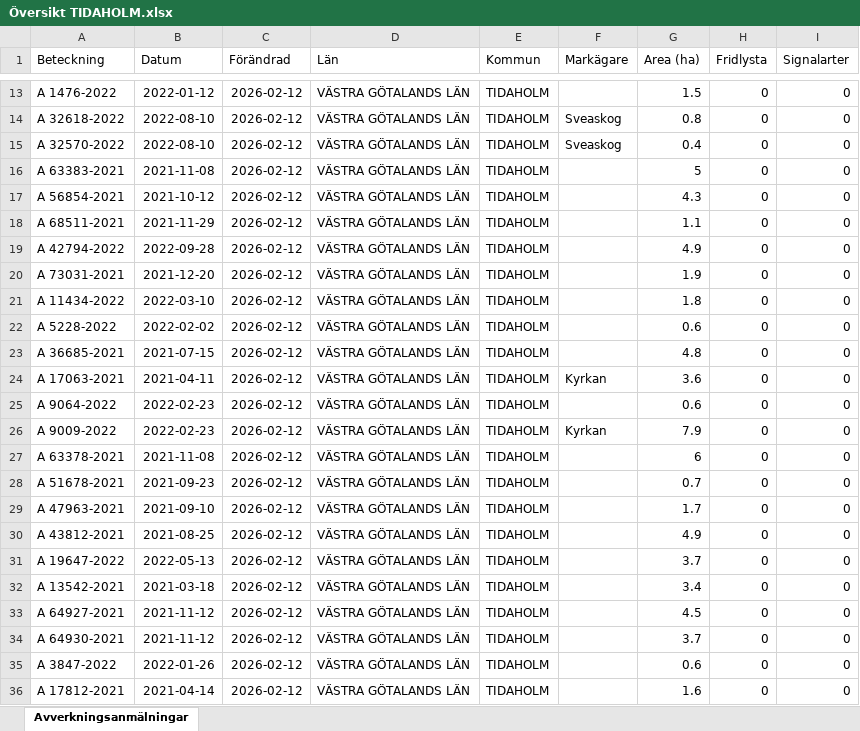
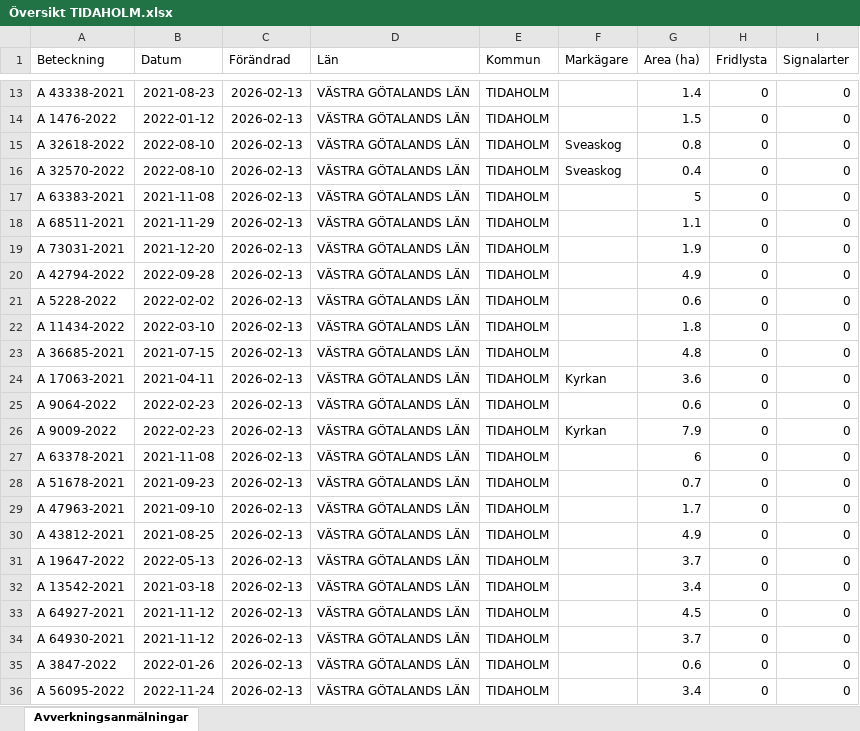
Before and after one commit to klasma/Logging_1498, an Excel workbook: Översikt TIDAHOLM.xlsx, sheet Avverkningsanmälningar, drawn as a sheet; only a part is shown, gaps mark what is left out; values as stored, in another font and other column widths than the file's, no borders; the diff covers the shown part only; the diff names each change by its address in the sheet, - before the commit and + after, or states it on an @@ line.

```diff
--- a/Översikt TIDAHOLM.xlsx (sheet Avverkningsanmälningar)
+++ b/Översikt TIDAHOLM.xlsx (sheet Avverkningsanmälningar)
-A13 (Beteckning): A 1476-2022
+A13 (Beteckning): A 43338-2021
-B13 (Datum): 2022-01-12
+B13 (Datum): 2021-08-23
-C13:C36 (Förändrad): 2026-02-12
+C13:C36 (Förändrad): 2026-02-13
-G13 (Area (ha)): 1.5
+G13 (Area (ha)): 1.4
-A14 (Beteckning): A 32618-2022
+A14 (Beteckning): A 1476-2022
-B14 (Datum): 2022-08-10
+B14 (Datum): 2022-01-12
-F14 (Markägare): Sveaskog
+F14 (Markägare): (empty)
-G14 (Area (ha)): 0.8
+G14 (Area (ha)): 1.5
-A15 (Beteckning): A 32570-2022
+A15 (Beteckning): A 32618-2022
-G15 (Area (ha)): 0.4
+G15 (Area (ha)): 0.8
-A16 (Beteckning): A 63383-2021
+A16 (Beteckning): A 32570-2022
-B16 (Datum): 2021-11-08
+B16 (Datum): 2022-08-10
-F16 (Markägare): (empty)
+F16 (Markägare): Sveaskog
-G16 (Area (ha)): 5
+G16 (Area (ha)): 0.4
-A17 (Beteckning): A 56854-2021
+A17 (Beteckning): A 63383-2021
-B17 (Datum): 2021-10-12
+B17 (Datum): 2021-11-08
-G17 (Area (ha)): 4.3
+G17 (Area (ha)): 5
-A19 (Beteckning): A 42794-2022
+A19 (Beteckning): A 73031-2021
-B19 (Datum): 2022-09-28
+B19 (Datum): 2021-12-20
-G19 (Area (ha)): 4.9
+G19 (Area (ha)): 1.9
-A20 (Beteckning): A 73031-2021
+A20 (Beteckning): A 42794-2022
-B20 (Datum): 2021-12-20
+B20 (Datum): 2022-09-28
-G20 (Area (ha)): 1.9
+G20 (Area (ha)): 4.9
-A21 (Beteckning): A 11434-2022
+A21 (Beteckning): A 5228-2022
-B21 (Datum): 2022-03-10
+B21 (Datum): 2022-02-02
-G21 (Area (ha)): 1.8
+G21 (Area (ha)): 0.6
-A22 (Beteckning): A 5228-2022
+A22 (Beteckning): A 11434-2022
-B22 (Datum): 2022-02-02
+B22 (Datum): 2022-03-10
-G22 (Area (ha)): 0.6
+G22 (Area (ha)): 1.8
-A36 (Beteckning): A 17812-2021
+A36 (Beteckning): A 56095-2022
-B36 (Datum): 2021-04-14
+B36 (Datum): 2022-11-24
-G36 (Area (ha)): 1.6
+G36 (Area (ha)): 3.4
```
Also changed, not shown: 1766 edited cells elsewhere in this sheet, artfynd/A 12353-2022 artfynd.xlsx, artfynd/A 36225-2024 artfynd.xlsx, 48 other files.
